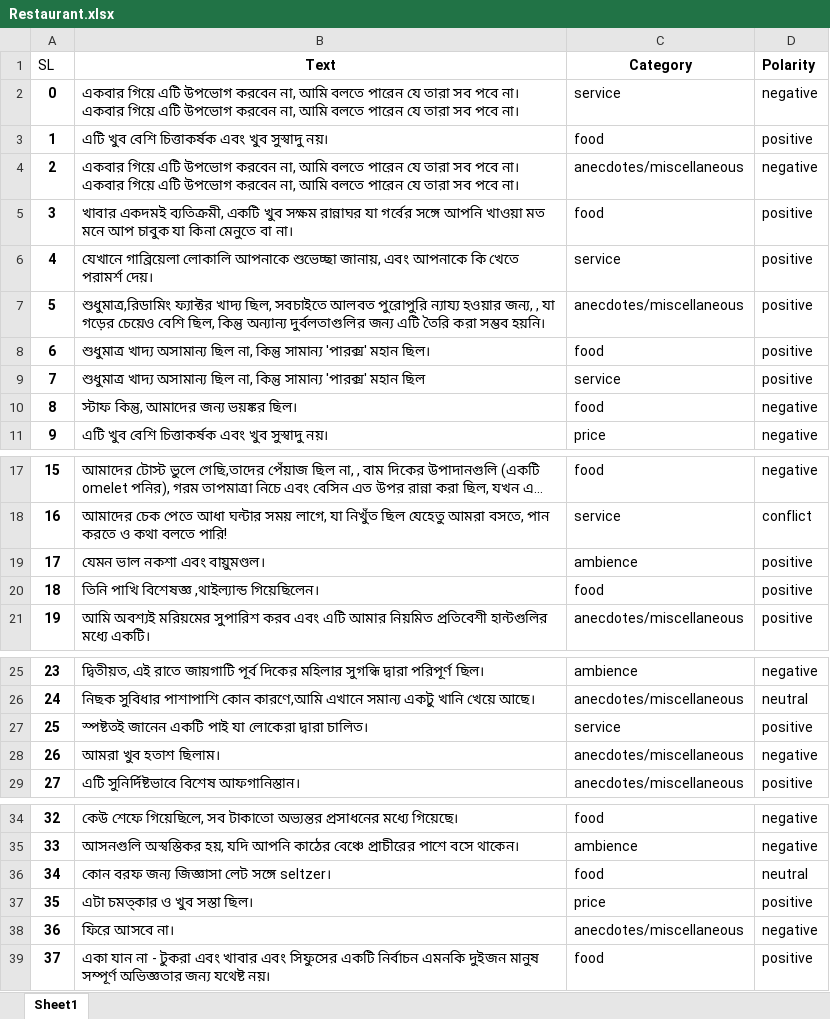
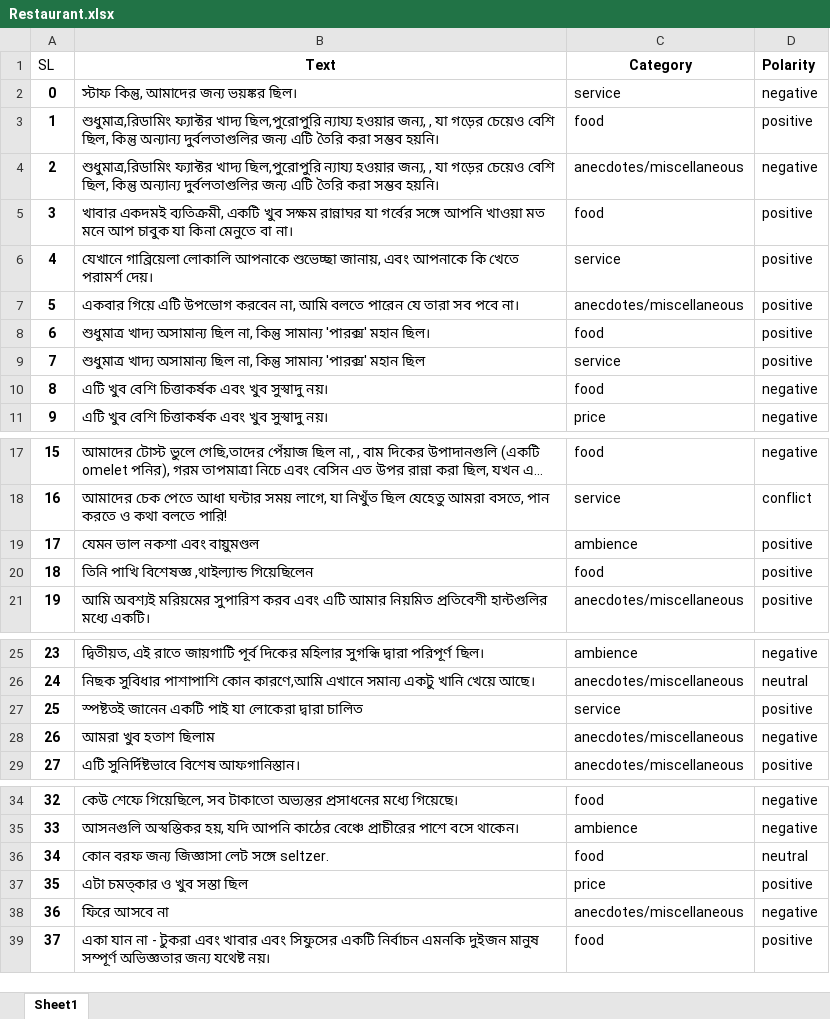
Before and after one commit to NitishOritro/SentimentAnalysis, an Excel workbook: data/main-data/Restaurant.xlsx, sheet Sheet1, drawn as a sheet; only a part is shown, gaps mark what is left out; long unchanged cells end in …; values as stored, in another font and other column widths than the file's, no borders; the diff covers the shown part only; the diff names each change by its address in the sheet, - before the commit and + after, or states it on an @@ line.

```diff
--- a/data/main-data/Restaurant.xlsx (sheet Sheet1)
+++ b/data/main-data/Restaurant.xlsx (sheet Sheet1)
-B2 (Text): একবার গিয়ে এটি উপভোগ করবেন না, আমি বলতে পারেন যে তারা সব পবে না। একবার গিয়ে এটি উপভোগ করবেন না, আমি বলতে পারেন যে তারা সব পবে না।
+B2 (Text): স্টাফ কিন্তু, আমাদের জন্য ভয়ঙ্কর ছিল।
-B3 (Text): এটি খুব বেশি চিত্তাকর্ষক এবং খুব সুস্বাদু নয়।
+B3 (Text): শুধুমাত্র,রিডামিং ফ্যাক্টর খাদ্য ছিল,পুরোপুরি ন্যায্য হওয়ার জন্য, , যা গড়ের চেয়েও বেশি ছিল, কিন্তু অন্যান্য দুর্বলতাগুলির জন্য এটি তৈরি করা সম্ভব হয়নি।
-B4 (Text): একবার গিয়ে এটি উপভোগ করবেন না, আমি বলতে পারেন যে তারা সব পবে না। একবার গিয়ে এটি উপভোগ করবেন না, আমি বলতে পারেন যে তারা সব পবে না।
+B4 (Text): শুধুমাত্র,রিডামিং ফ্যাক্টর খাদ্য ছিল,পুরোপুরি ন্যায্য হওয়ার জন্য, , যা গড়ের চেয়েও বেশি ছিল, কিন্তু অন্যান্য দুর্বলতাগুলির জন্য এটি তৈরি করা সম্ভব হয়নি।
-B7 (Text): শুধুমাত্র,রিডামিং ফ্যাক্টর খাদ্য ছিল, সবচাইতে আলবত পুরোপুরি ন্যায্য হওয়ার জন্য, , যা গড়ের চেয়েও বেশি ছিল, কিন্তু অন্যান্য দুর্বলতাগুলির জন্য এটি তৈরি করা সম্ভব হয়নি।
+B7 (Text): একবার গিয়ে এটি উপভোগ করবেন না, আমি বলতে পারেন যে তারা সব পবে না।
-B10 (Text): স্টাফ কিন্তু, আমাদের জন্য ভয়ঙ্কর ছিল।
+B10 (Text): এটি খুব বেশি চিত্তাকর্ষক এবং খুব সুস্বাদু নয়।
-B19 (Text): যেমন ভাল নকশা এবং বায়ুমণ্ডল।
+B19 (Text): যেমন ভাল নকশা এবং বায়ুমণ্ডল
-B20 (Text): তিনি পাখি বিশেষজ্ঞ ,থাইল্যান্ড গিয়েছিলেন।
+B20 (Text): তিনি পাখি বিশেষজ্ঞ ,থাইল্যান্ড গিয়েছিলেন
-B27 (Text): …লোকেরা দ্বারা চালিত।
+B27 (Text): …লোকেরা দ্বারা চালিত
-B28 (Text): আমরা খুব হতাশ ছিলাম।
+B28 (Text): আমরা খুব হতাশ ছিলাম
-B36 (Text): কোন বরফ জন্য জিজ্ঞাসা লেট সঙ্গে seltzer।
+B36 (Text): কোন বরফ জন্য জিজ্ঞাসা লেট সঙ্গে seltzer.
-B37 (Text): এটা চমত্কার ও খুব সস্তা ছিল।
+B37 (Text): এটা চমত্কার ও খুব সস্তা ছিল
-B38 (Text): ফিরে আসবে না।
+B38 (Text): ফিরে আসবে না
```
Also changed, not shown: 5 edited cells elsewhere in this sheet, 5 other files.
